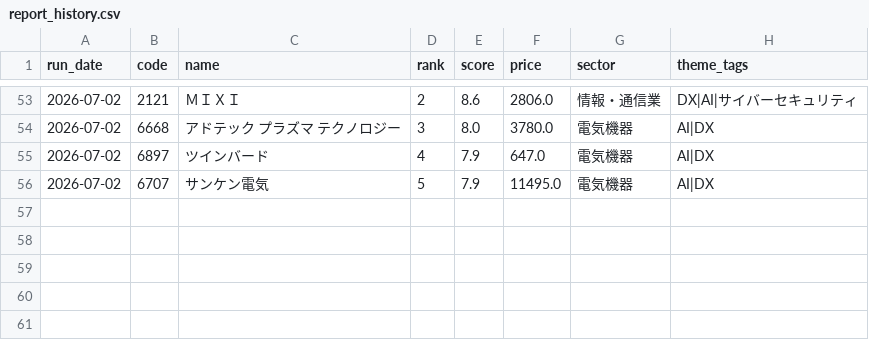
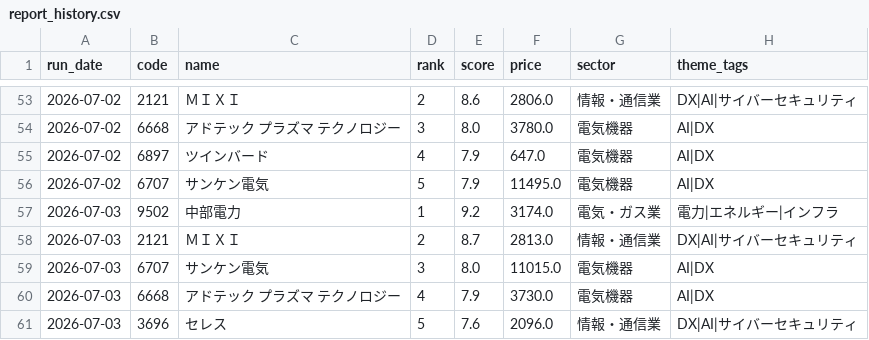
Before and after one commit to naotakars5-create/stock_report_bot, a CSV file: data/report_history.csv, drawn as a sheet; only a part is shown, gaps mark what is left out; the diff names each change by its address in the sheet, - before the commit and + after, or states it on an @@ line.

```diff
--- a/data/report_history.csv
+++ b/data/report_history.csv
+row 57: 2026-07-03 | 9502 | 中部電力 | 1 | 9.2 | 3174.0 | 電気・ガス業 | 電力|エネルギー|インフラ
+row 58: 2026-07-03 | 2121 | ＭＩＸＩ | 2 | 8.7 | 2813.0 | 情報・通信業 | DX|AI|サイバーセキュリティ
+row 59: 2026-07-03 | 6707 | サンケン電気 | 3 | 8.0 | 11015.0 | 電気機器 | AI|DX
+row 60: 2026-07-03 | 6668 | アドテック プラズマ テクノロジー | 4 | 7.9 | 3730.0 | 電気機器 | AI|DX
+row 61: 2026-07-03 | 3696 | セレス | 5 | 7.6 | 2096.0 | 情報・通信業 | DX|AI|サイバーセキュリティ
```
